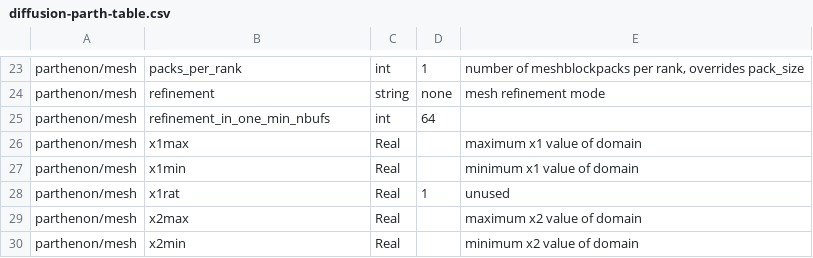
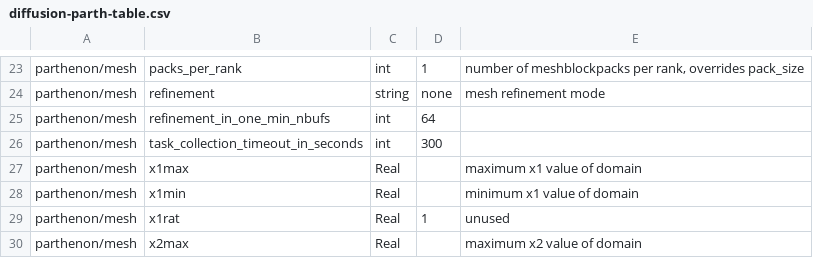
Before and after one commit to parthenon-hpc-lab/parthenon, a CSV file: doc/sphinx/src/generated/diffusion-parth-table.csv, drawn as a sheet; only a part is shown, gaps mark what is left out; the shorter side is filled out with more unchanged rows; the diff names each change by its address in the sheet, - before the commit and + after, or states it on an @@ line.

Commit message:
Fix auto-docs and typo

```diff
--- a/doc/sphinx/src/generated/diffusion-parth-table.csv
+++ b/doc/sphinx/src/generated/diffusion-parth-table.csv
+row 26: parthenon/mesh | task_collection_timeout_in_seconds | int | 300
```
Also changed, not shown: 2 other files.
